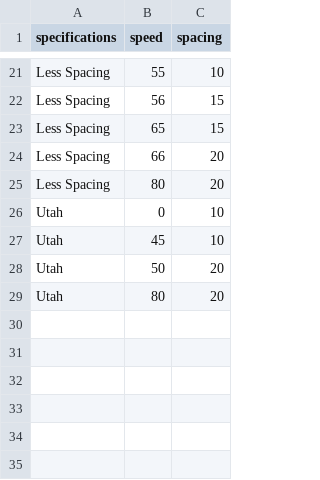
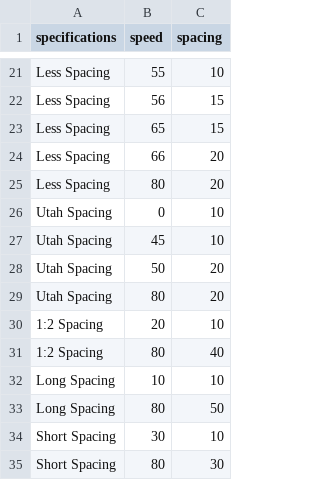
Before and after one commit to byu-transpolab/rumble-strips, a CSV file: data/test_spacing.csv, drawn as a sheet; only a part is shown, gaps mark what is left out.

Commit message:
Updated spacing csv's

```diff
--- a/data/test_spacing.csv
+++ b/data/test_spacing.csv
@@ -25,5 +25,11 @@ Less Spacing,66,20
 Less Spacing,80,20
-Utah,0,10
-Utah,45,10
-Utah,50,20
-Utah,80,20
+Utah Spacing,0,10
+Utah Spacing,45,10
+Utah Spacing,50,20
+Utah Spacing,80,20
+1:2 Spacing,20,10
+1:2 Spacing,80,40
+Long Spacing,10,10
+Long Spacing,80,50
+Short Spacing,30,10
+Short Spacing,80,30
```
Also changed, not shown: data/spacing_data.csv.
